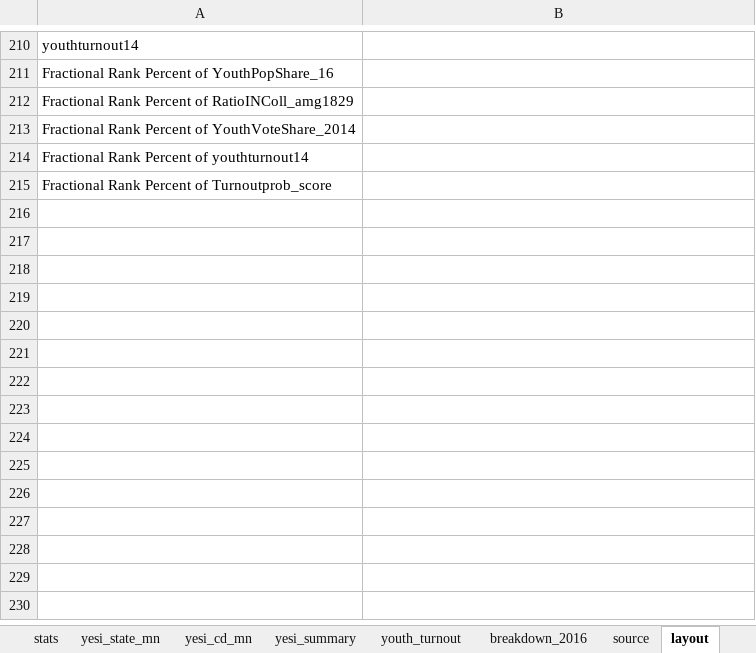
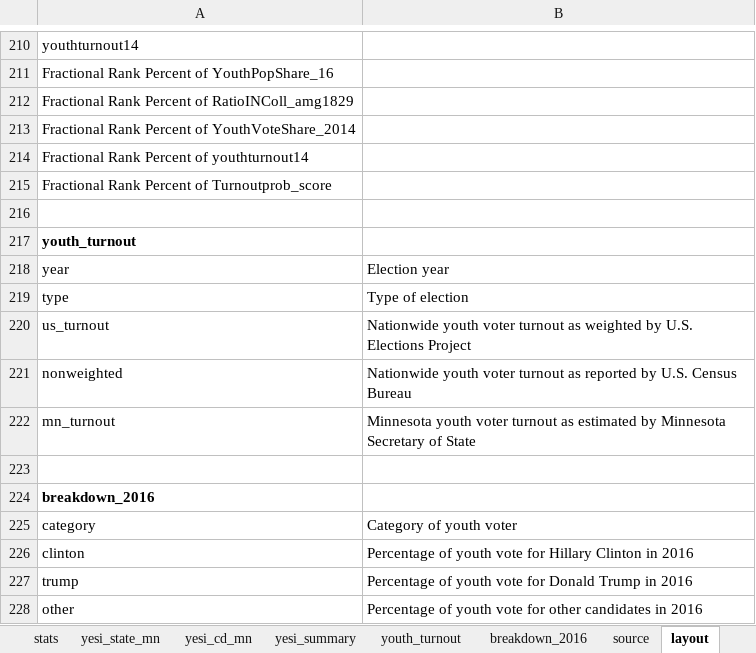
Before and after one commit to striblab/20180427-yesi, an Excel workbook: build/data/maindata.xlsx, sheet layout, drawn as a sheet; only a part is shown, gaps mark what is left out; values as stored, in another font and other column widths than the file's, no borders; the diff names each change by its address in the sheet, - before the commit and + after, or states it on an @@ line.

```diff
--- a/build/data/maindata.xlsx (sheet layout)
+++ b/build/data/maindata.xlsx (sheet layout)
+row 216: (empty)
+row 217: youth_turnout
+row 218: year | Election year
+row 219: type | Type of election
+row 220: us_turnout | Nationwide youth voter turnout as weighted by U.S. Elections Project
+row 221: nonweighted | Nationwide youth voter turnout as reported by U.S. Census Bureau
+row 222: mn_turnout | Minnesota youth voter turnout as estimated by Minnesota Secretary of State
+row 223: (empty)
+row 224: breakdown_2016
+row 225: category | Category of youth voter
+row 226: clinton | Percentage of youth vote for Hillary Clinton in 2016
+row 227: trump | Percentage of youth vote for Donald Trump in 2016
+row 228: other | Percentage of youth vote for other candidates in 2016
```
Also changed, not shown: sheet source, 2 other files.
